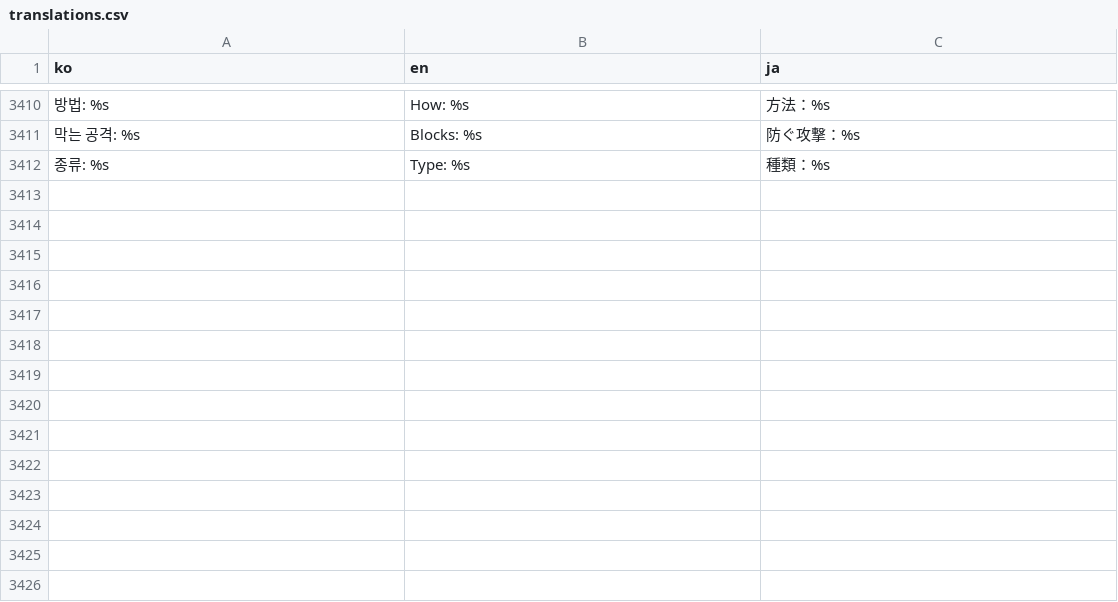
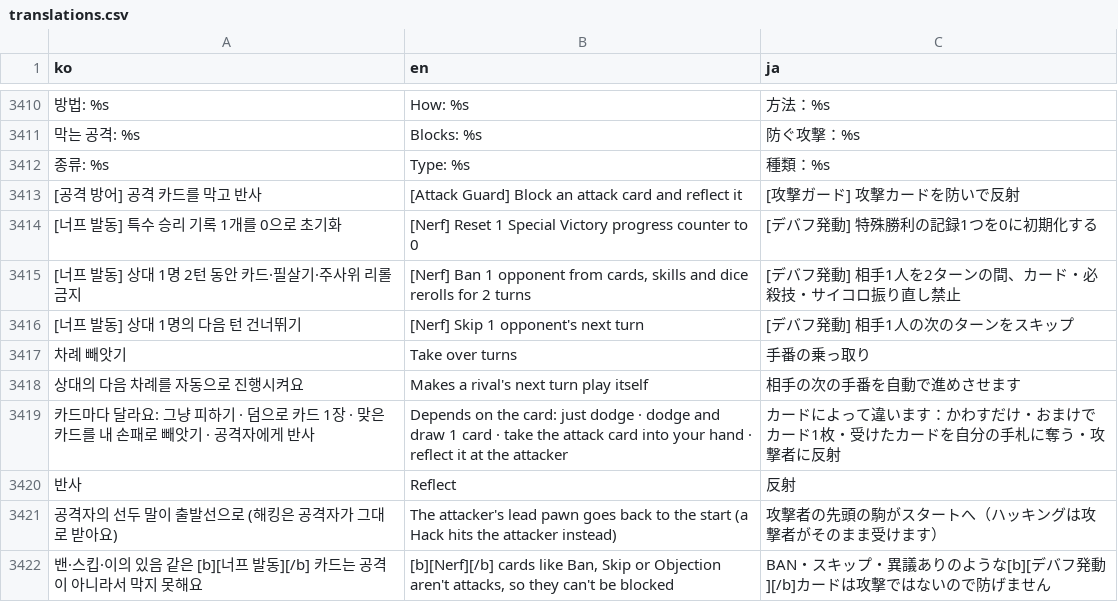
Before and after one commit to mayjohn66-cmd/TRG, a CSV file: content_trickcal/data/translations.csv, drawn as a sheet; only a part is shown, gaps mark what is left out; the diff names each change by its address in the sheet, - before the commit and + after, or states it on an @@ line.

```diff
--- a/content_trickcal/data/translations.csv
+++ b/content_trickcal/data/translations.csv
+row 3413: [공격 방어] 공격 카드를 막고 반사 | [Attack Guard] Block an attack card and reflect it | [攻撃ガード] 攻撃カードを防いで反射
+row 3414: [너프 발동] 특수 승리 기록 1개를 0으로 초기화 | [Nerf] Reset 1 Special Victory progress counter to 0 | [デバフ発動] 特殊勝利の記録1つを0に初期化する
+row 3415: [너프 발동] 상대 1명 2턴 동안 카드·필살기·주사위 리롤 금지 | [Nerf] Ban 1 opponent from cards, skills and dice rerolls for 2 turns | [デバフ発動] 相手1人を2ターンの間、カード・必殺技・サイコロ振り直し禁止
+row 3416: [너프 발동] 상대 1명의 다음 턴 건너뛰기 | [Nerf] Skip 1 opponent's next turn | [デバフ発動] 相手1人の次のターンをスキップ
+row 3417: 차례 빼앗기 | Take over turns | 手番の乗っ取り
+row 3418: 상대의 다음 차례를 자동으로 진행시켜요 | Makes a rival's next turn play itself | 相手の次の手番を自動で進めさせます
+row 3419: 카드마다 달라요: 그냥 피하기 · 덤으로 카드 1장 · 맞은 카드를 내 손패로 빼앗기 · 공격자에게 반사 | Depends on the card: just dodge · dodge and draw 1 card · take the attack card into your hand · reflect it at the attacker | カードによって違います：かわすだけ・おまけでカード1枚・受けたカードを自分の手札に奪う・攻撃者に反射
+row 3420: 반사 | Reflect | 反射
+row 3421: 공격자의 선두 말이 출발선으로 (해킹은 공격자가 그대로 받아요) | The attacker's lead pawn goes back to the start (a Hack hits the attacker instead) | 攻撃者の先頭の駒がスタートへ（ハッキングは攻撃者がそのまま受けます）
+row 3422: 밴·스킵·이의 있음 같은 [b][너프 발동][/b] 카드는 공격이 아니라서 막지 못해요 | [b][Nerf][/b] cards like Ban, Skip or Objection aren't attacks, so they can't be blocked | BAN・スキップ・異議ありのような[b][デバフ発動][/b]カードは攻撃ではないので防げません
```
Also changed, not shown: content_trickcal/data/cards_table.csv, 11 other files.
